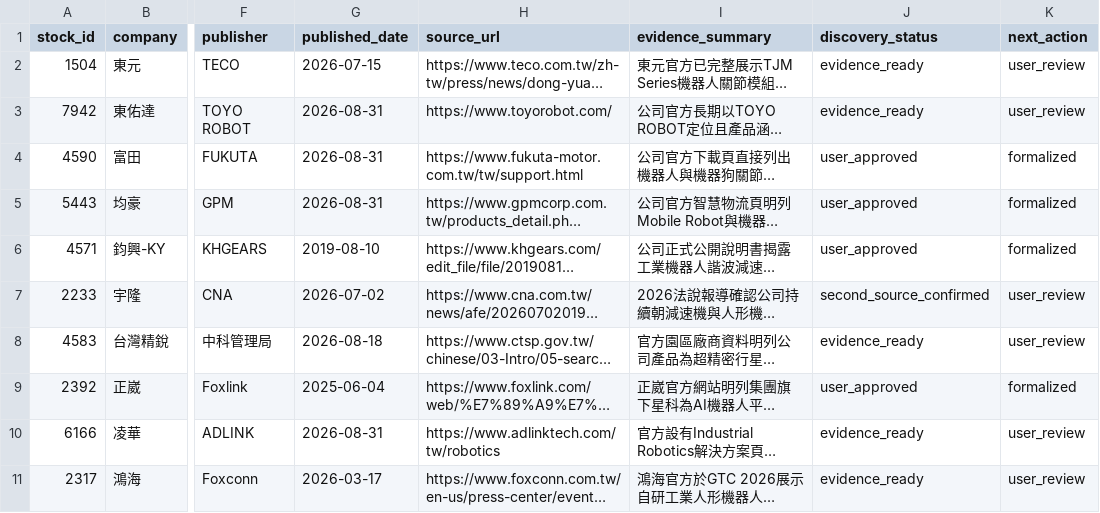
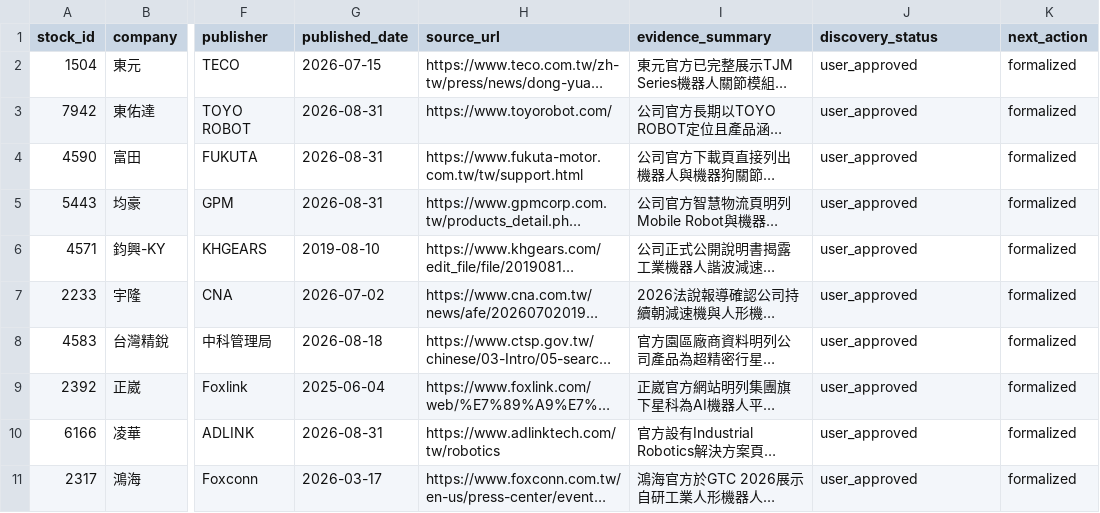
Before and after one commit to andryhappy0507-jpg/tw-stock-sector-radar, a CSV file: data/research/robotics_discovery_candidates_2026-08-27.csv, drawn as a sheet; only a part is shown, gaps mark what is left out; long unchanged cells end in …; the diff names each change by its address in the sheet, - before the commit and + after, or states it on an @@ line.

```diff
--- a/data/research/robotics_discovery_candidates_2026-08-27.csv
+++ b/data/research/robotics_discovery_candidates_2026-08-27.csv
-J2:J3 (discovery_status): evidence_ready
+J2:J3 (discovery_status): user_approved
-K2:K3 (next_action): user_review
+K2:K3 (next_action): formalized
-J7 (discovery_status): second_source_confirmed
+J7 (discovery_status): user_approved
-K7:K8 (next_action): user_review
+K7:K8 (next_action): formalized
-J8 (discovery_status): evidence_ready
+J8 (discovery_status): user_approved
-J10:J11 (discovery_status): evidence_ready
+J10:J11 (discovery_status): user_approved
-K10:K11 (next_action): user_review
+K10:K11 (next_action): formalized
```
Also changed, not shown: data/research/robotics_coverage_audit_2026-08-26.csv, data/research/robotics_user_review_2026-08-26.csv, 3 other files.
